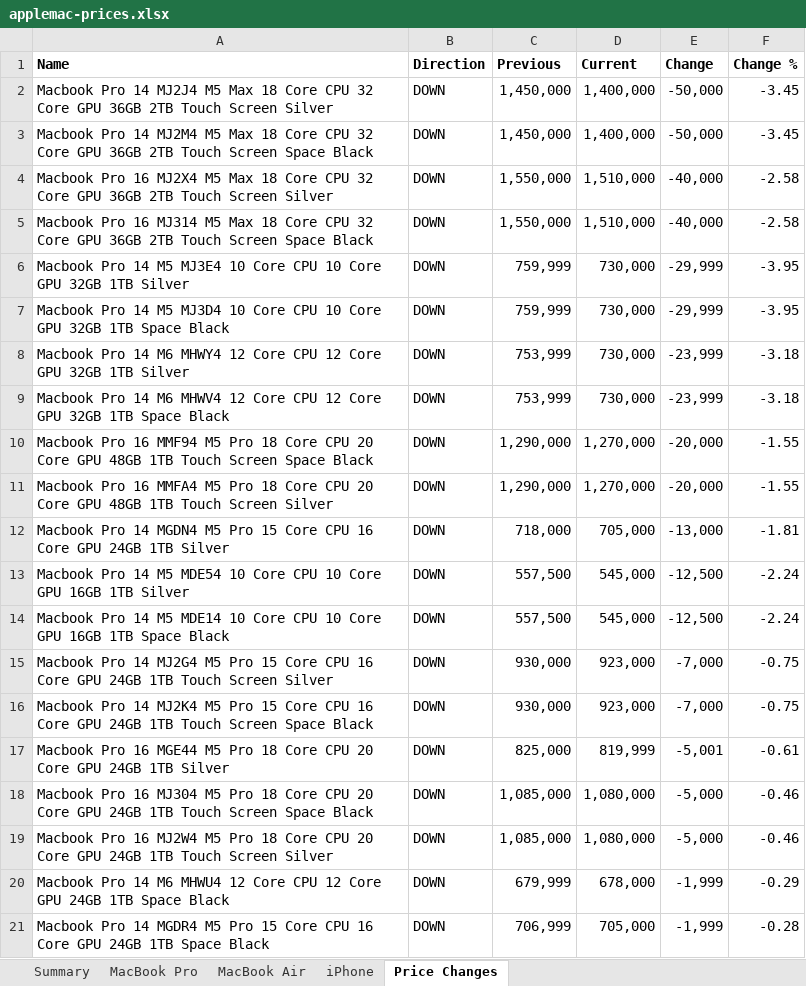
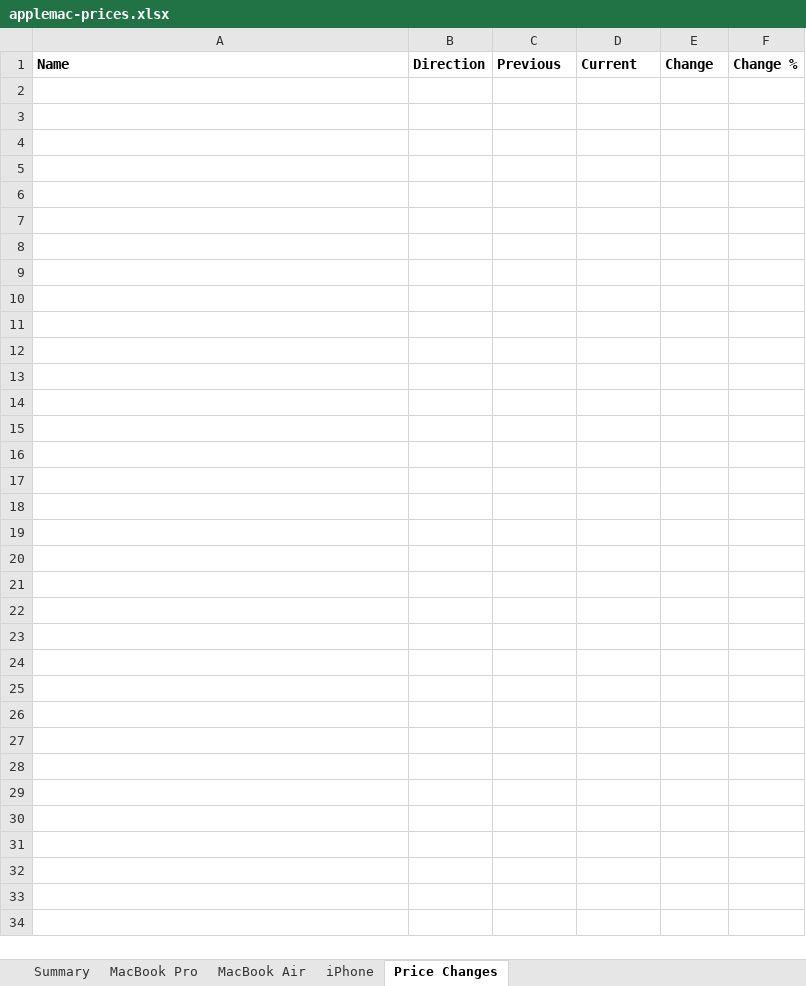
Before and after one commit to MrErrorSan/applemac-pk-tracker, an Excel workbook: web/downloads/applemac-prices.xlsx, sheet Price Changes, drawn as a sheet; only a part is shown; values as stored, in another font and other column widths than the file's, no borders; conditional formats not drawn; the diff covers the shown part only; the diff names each change by its address in the sheet, - before the commit and + after, or states it on an @@ line.

```diff
--- a/web/downloads/applemac-prices.xlsx (sheet Price Changes)
+++ b/web/downloads/applemac-prices.xlsx (sheet Price Changes)
-row 2: Macbook Pro 14 MJ2J4 M5 Max 18 Core CPU 32 Core GPU 36GB 2TB Touch Screen Silver | DOWN | 1,450,000 | 1,400,000 | -50,000 | -3.45
-row 3: Macbook Pro 14 MJ2M4 M5 Max 18 Core CPU 32 Core GPU 36GB 2TB Touch Screen Space Black | DOWN | 1,450,000 | 1,400,000 | -50,000 | -3.45
-row 4: Macbook Pro 16 MJ2X4 M5 Max 18 Core CPU 32 Core GPU 36GB 2TB Touch Screen Silver | DOWN | 1,550,000 | 1,510,000 | -40,000 | -2.58
-row 5: Macbook Pro 16 MJ314 M5 Max 18 Core CPU 32 Core GPU 36GB 2TB Touch Screen Space Black | DOWN | 1,550,000 | 1,510,000 | -40,000 | -2.58
-row 6: Macbook Pro 14 M5 MJ3E4 10 Core CPU 10 Core GPU 32GB 1TB Silver | DOWN | 759,999 | 730,000 | -29,999 | -3.95
-row 7: Macbook Pro 14 M5 MJ3D4 10 Core CPU 10 Core GPU 32GB 1TB Space Black | DOWN | 759,999 | 730,000 | -29,999 | -3.95
-row 8: Macbook Pro 14 M6 MHWY4 12 Core CPU 12 Core GPU 32GB 1TB Silver | DOWN | 753,999 | 730,000 | -23,999 | -3.18
-row 9: Macbook Pro 14 M6 MHWV4 12 Core CPU 12 Core GPU 32GB 1TB Space Black | DOWN | 753,999 | 730,000 | -23,999 | -3.18
-row 10: Macbook Pro 16 MMF94 M5 Pro 18 Core CPU 20 Core GPU 48GB 1TB Touch Screen Space Black | DOWN | 1,290,000 | 1,270,000 | -20,000 | -1.55
-row 11: Macbook Pro 16 MMFA4 M5 Pro 18 Core CPU 20 Core GPU 48GB 1TB Touch Screen Silver | DOWN | 1,290,000 | 1,270,000 | -20,000 | -1.55
-row 12: Macbook Pro 14 MGDN4 M5 Pro 15 Core CPU 16 Core GPU 24GB 1TB Silver | DOWN | 718,000 | 705,000 | -13,000 | -1.81
-row 13: Macbook Pro 14 M5 MDE54 10 Core CPU 10 Core GPU 16GB 1TB Silver | DOWN | 557,500 | 545,000 | -12,500 | -2.24
-row 14: Macbook Pro 14 M5 MDE14 10 Core CPU 10 Core GPU 16GB 1TB Space Black | DOWN | 557,500 | 545,000 | -12,500 | -2.24
-row 15: Macbook Pro 14 MJ2G4 M5 Pro 15 Core CPU 16 Core GPU 24GB 1TB Touch Screen Silver | DOWN | 930,000 | 923,000 | -7,000 | -0.75
-row 16: Macbook Pro 14 MJ2K4 M5 Pro 15 Core CPU 16 Core GPU 24GB 1TB Touch Screen Space Black | DOWN | 930,000 | 923,000 | -7,000 | -0.75
-row 17: Macbook Pro 16 MGE44 M5 Pro 18 Core CPU 20 Core GPU 24GB 1TB Silver | DOWN | 825,000 | 819,999 | -5,001 | -0.61
-row 18: Macbook Pro 16 MJ304 M5 Pro 18 Core CPU 20 Core GPU 24GB 1TB Touch Screen Space Black | DOWN | 1,085,000 | 1,080,000 | -5,000 | -0.46
-row 19: Macbook Pro 16 MJ2W4 M5 Pro 18 Core CPU 20 Core GPU 24GB 1TB Touch Screen Silver | DOWN | 1,085,000 | 1,080,000 | -5,000 | -0.46
-row 20: Macbook Pro 14 M6 MHWU4 12 Core CPU 12 Core GPU 24GB 1TB Space Black | DOWN | 679,999 | 678,000 | -1,999 | -0.29
-row 21: Macbook Pro 14 MGDR4 M5 Pro 15 Core CPU 16 Core GPU 24GB 1TB Space Black | DOWN | 706,999 | 705,000 | -1,999 | -0.28
```
Also changed, not shown: 9 removed rows elsewhere in this sheet, sheet MacBook Pro, sheet MacBook Air, sheet iPhone, sheet Summary, 7 other files.
